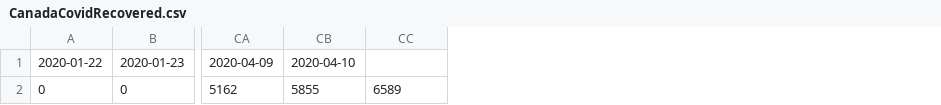
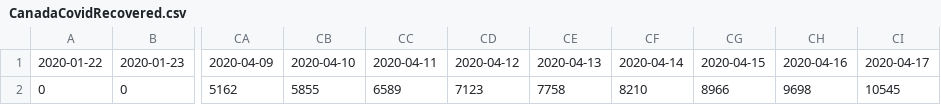
Before and after one commit to JackTheWright/COVIDualize, a CSV file: CanadaCovidRecovered.csv, drawn as a sheet; only a part is shown, gaps mark what is left out; the diff names each change by its address in the sheet, - before the commit and + after, or states it on an @@ line.

Commit message:
Updated Data
- Added data up to and includinf April 17th 2020 and made sure all files were of the same length

```diff
--- a/CanadaCovidRecovered.csv
+++ b/CanadaCovidRecovered.csv
+column CD, rows 1-2: 2020-04-12 | 7123
+column CE, rows 1-2: 2020-04-13 | 7758
+column CF, rows 1-2: 2020-04-14 | 8210
+column CG, rows 1-2: 2020-04-15 | 8966
+column CH, rows 1-2: 2020-04-16 | 9698
+column CI, rows 1-2: 2020-04-17 | 10545
-CC1: (empty)
+CC1: 2020-04-11
```
Also changed, not shown: CanadaCovidDeath.csv, 1 other file.
